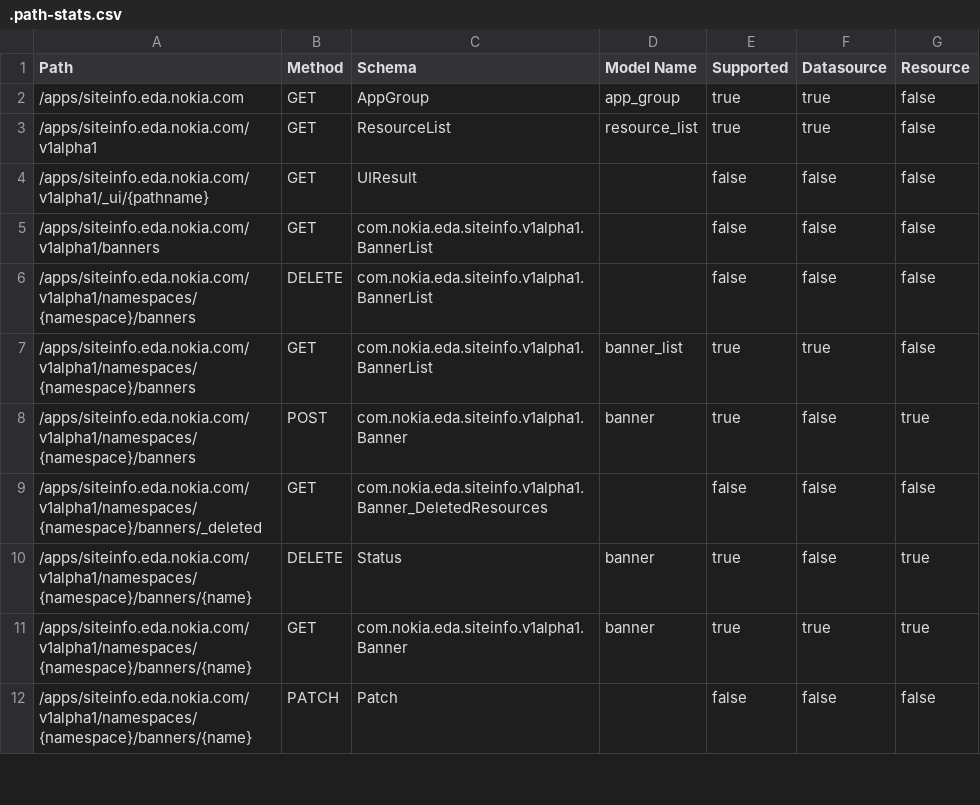
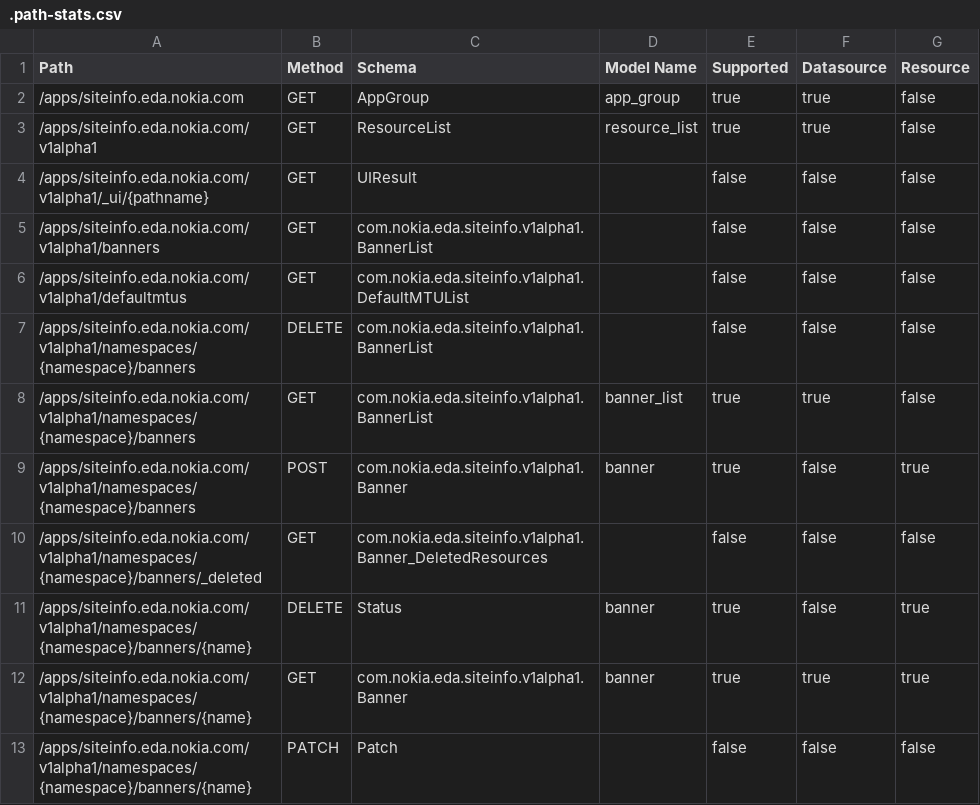
Before and after one commit to nokia-eda/terraform-provider-siteinfo-v1alpha1, a CSV file: .path-stats.csv, drawn as a sheet; only a part is shown; the diff covers the shown part only.

```diff
--- a/.path-stats.csv
+++ b/.path-stats.csv
@@ -5,2 +5,3 @@ Path,Method,Schema,Model Name,Supported,Datasource,Resource
 /apps/siteinfo.eda.nokia.com/v1alpha1/banners,GET,com.nokia.eda.siteinfo.v1alpha1.BannerList,,false,false,false
+/apps/siteinfo.eda.nokia.com/v1alpha1/defaultmtus,GET,com.nokia.eda.siteinfo.v1alpha1.DefaultMTUList,,false,false,false
 /apps/siteinfo.eda.nokia.com/v1alpha1/namespaces/{namespace}/banners,DELETE,com.nokia.eda.siteinfo.v1alpha1.BannerList,,false,false,false
```
Also changed, not shown: 27 added rows elsewhere in this file, 33 other files.
